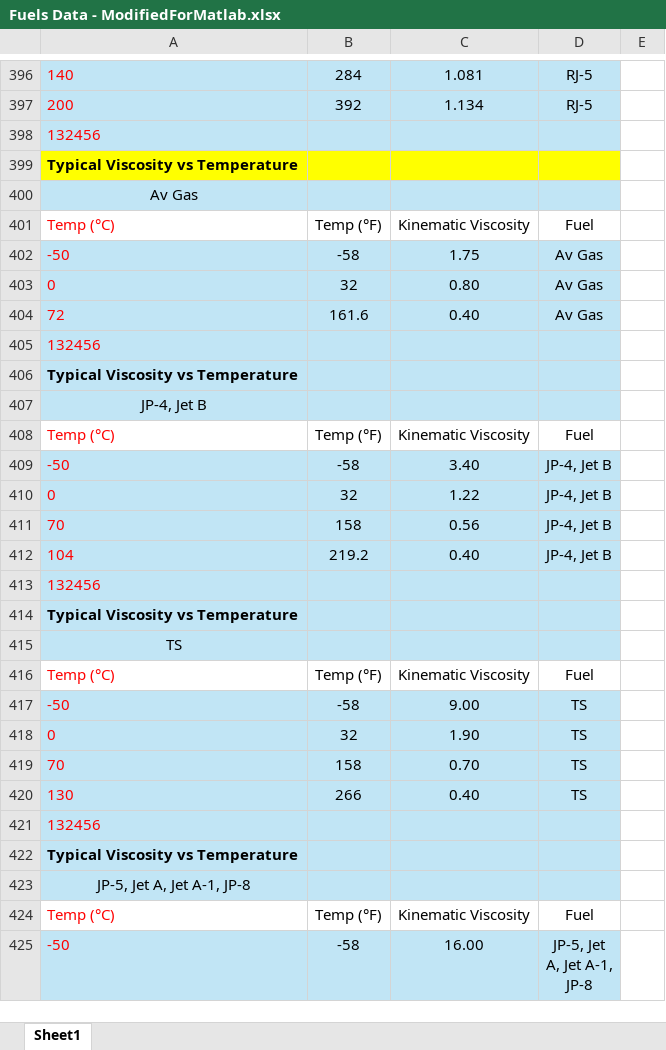
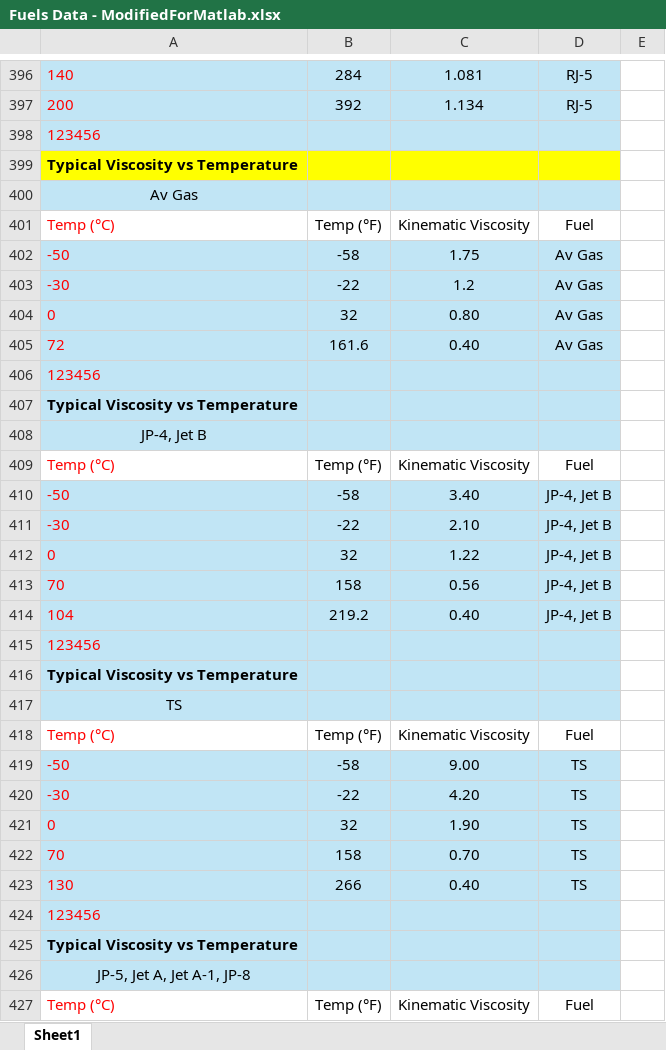
Before and after one commit to bckasper3/KasperCalc, an Excel workbook: csvData/Fuels Data - ModifiedForMatlab.xlsx, sheet Sheet1, drawn as a sheet; only a part is shown, gaps mark what is left out; the shorter side is filled out with more unchanged rows; values as stored, in another font and other column widths than the file's, no borders; charts and pictures not drawn; addresses are those after the commit; the diff covers the shown part only; the diff names each change by its address in the sheet, - before the commit and + after, or states it on an @@ line.

```diff
--- a/csvData/Fuels Data - ModifiedForMatlab.xlsx (sheet Sheet1)
+++ b/csvData/Fuels Data - ModifiedForMatlab.xlsx (sheet Sheet1)
-A398: 132456
+A398: 123456
+row 403: -30 | -22 | 1.2 | Av Gas
-A406: 132456
+A406: 123456
+row 411: -30 | -22 | 2.10 | JP-4, Jet B
-A415: 132456
+A415: 123456
+row 420: -30 | -22 | 4.20 | TS
-A424: 132456
+A424: 123456
```
Also changed, not shown: 7 added rows, 1 removed row and 79 edited cells elsewhere in this sheet, formulas that keep their value, charts or pictures, 9 other files.
